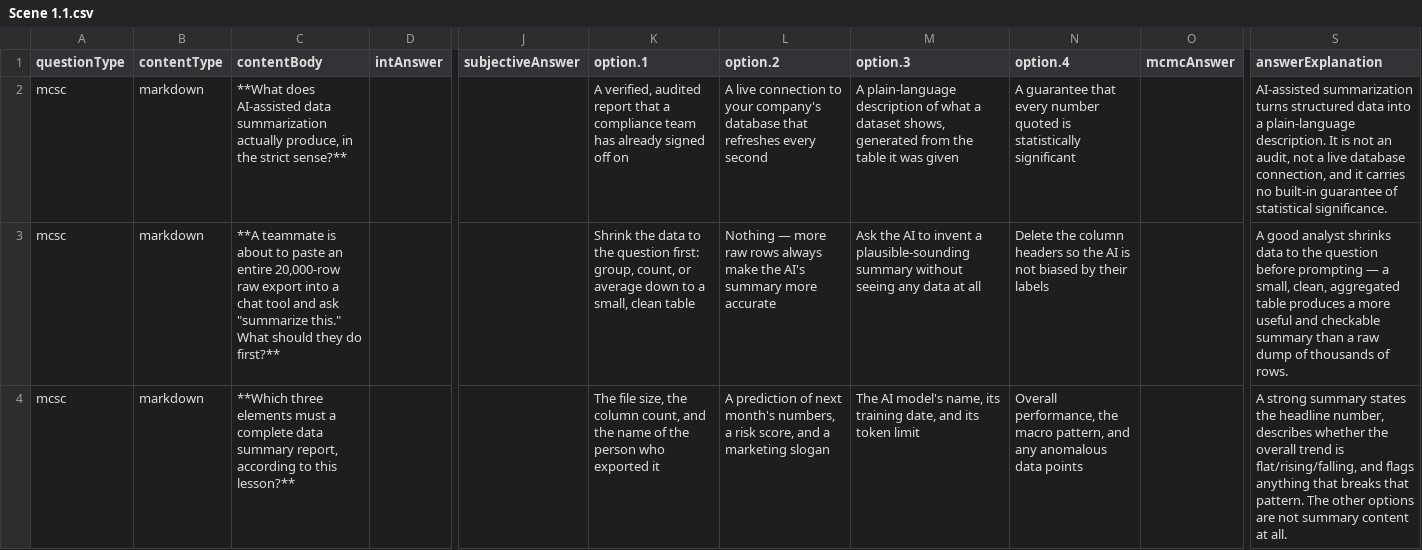
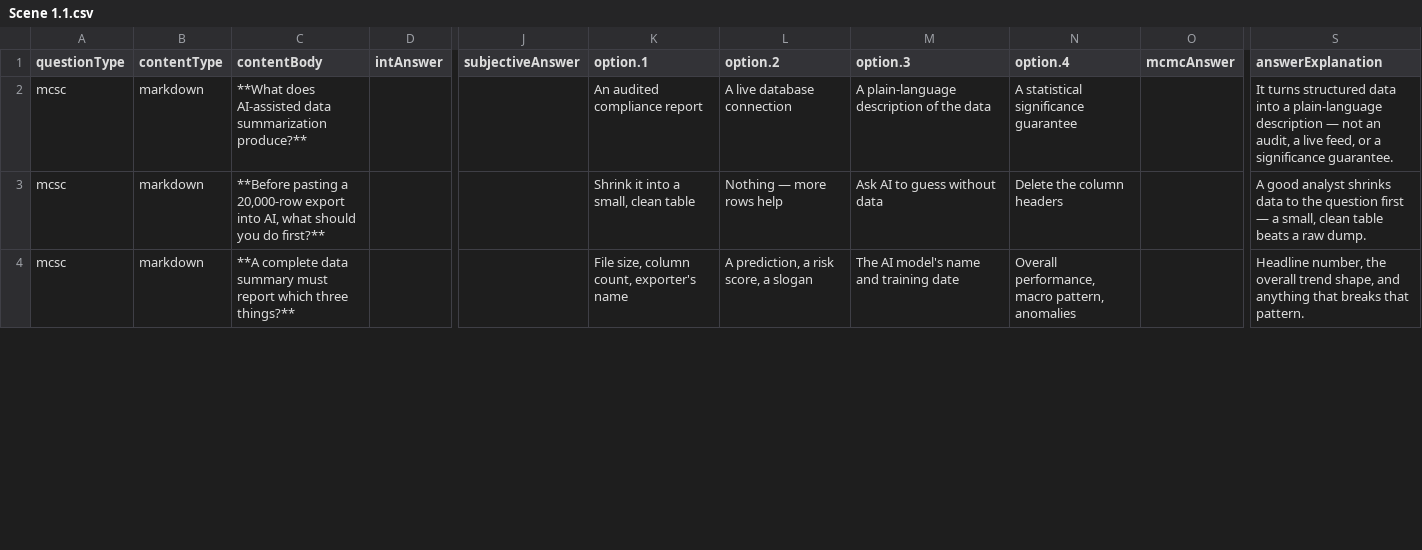
Before and after one commit to arunnandewal-happyvibes/sal-sessions, a CSV file: S01/Checkpoint Questions/Scene 1.1.csv, drawn as a sheet; only a part is shown, gaps mark what is left out; the diff covers the shown part only; the diff names each change by its address in the sheet, - before the commit and + after, or states it on an @@ line.

```diff
--- a/S01/Checkpoint Questions/Scene 1.1.csv
+++ b/S01/Checkpoint Questions/Scene 1.1.csv
-C2 (contentBody): …data summarization actually produce, in the strict sense?**
+C2 (contentBody): …data summarization produce?**
-K2 (option.1): A verified, audited report that a compliance team has already signed off on
+K2 (option.1): An audited compliance report
-L2 (option.2): A live connection to your company's database that refreshes every second
+L2 (option.2): A live database connection
-M2 (option.3): …description of what a dataset shows, generated from the table it was given
+M2 (option.3): …description of the data
-N2 (option.4): A guarantee that every number quoted is statistically significant
+N2 (option.4): A statistical significance guarantee
-S2 (answerExplanation): AI-assisted summarization turns structured data into a plain-language description. It is not an audit, not a live database connection, and it carries no built-in guarantee of statistical significance.
+S2 (answerExplanation): It turns structured data into a plain-language description — not an audit, a live feed, or a significance guarantee.
-C3 (contentBody): **A teammate is about to paste an entire 20,000-row raw export into a chat tool and ask "summarize this." What should they do first?**
+C3 (contentBody): **Before pasting a 20,000-row export into AI, what should you do first?**
-K3 (option.1): Shrink the data to the question first: group, count, or average down to a small,…
+K3 (option.1): Shrink it into a small,…
-L3 (option.2): Nothing — more raw rows always make the AI's summary more accurate
+L3 (option.2): Nothing — more rows help
-M3 (option.3): Ask the AI to invent a plausible-sounding summary without seeing any data at all
+M3 (option.3): Ask AI to guess without data
-N3 (option.4): Delete the column headers so the AI is not biased by their labels
+N3 (option.4): Delete the column headers
-S3 (answerExplanation): …the question before prompting — a small, clean, aggregated table produces a more useful and checkable summary than a raw dump of thousands of rows.
+S3 (answerExplanation): …the question first — a small, clean table beats a raw dump.
-C4 (contentBody): **Which three elements must a complete data summary report, according to this lesson?**
+C4 (contentBody): **A complete data summary must report which three things?**
-K4 (option.1): The file size, the column count, and the name of the person who exported it
+K4 (option.1): File size, column count, exporter's name
-L4 (option.2): A prediction of next month's numbers, a risk score, and a marketing slogan
+L4 (option.2): A prediction, a risk score, a slogan
-M4 (option.3): …AI model's name, its training date, and its token limit
+M4 (option.3): …AI model's name and training date
-N4 (option.4): Overall performance, the macro pattern, and any anomalous data points
+N4 (option.4): Overall performance, macro pattern, anomalies
-S4 (answerExplanation): A strong summary states the headline number, describes whether the overall trend is flat/rising/falling, and flags anything that breaks that pattern. The other options are not summary content at all.
+S4 (answerExplanation): Headline number, the overall trend shape, and anything that breaks that pattern.
```
Also changed, not shown: 12 edited cells elsewhere in this file, S01/Checkpoint Questions/Scene 1.2.csv, S01/Checkpoint Questions/Scene 2.1.csv, 10 other files.
